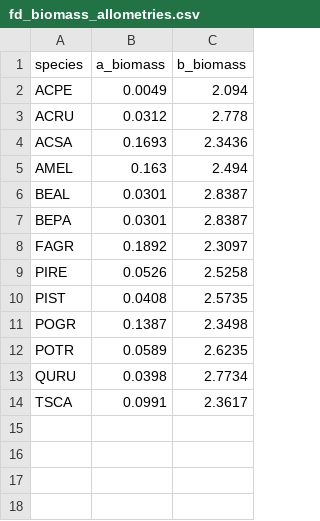
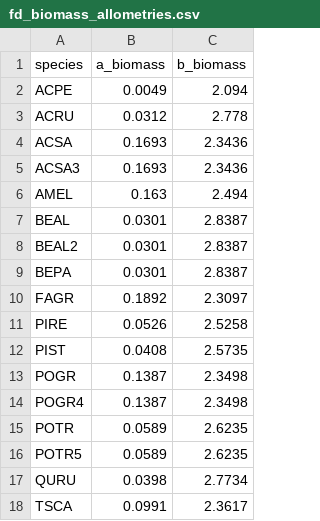
Before and after one commit to FoRTExperiment/fortedata, a CSV file: inst/extdata/fd_biomass_allometries.csv, drawn as a sheet.

```diff
--- a/inst/extdata/fd_biomass_allometries.csv
+++ b/inst/extdata/fd_biomass_allometries.csv
@@ -4,4 +4,6 @@ ACRU,0.0312,2.778
 ACSA,0.1693,2.3436
+ACSA3,0.1693,2.3436
 AMEL,0.163,2.494
 BEAL,0.0301,2.8387
+BEAL2,0.0301,2.8387
 BEPA,0.0301,2.8387
@@ -11,3 +13,5 @@ PIST,0.0408,2.5735
 POGR,0.1387,2.3498
+POGR4,0.1387,2.3498
 POTR,0.0589,2.6235
+POTR5,0.0589,2.6235
 QURU,0.0398,2.7734
```
Also changed, not shown: inst/extdata/fd_littertrap.csv, inst/extdata/forte_table_metadata.csv, 5 other files.
